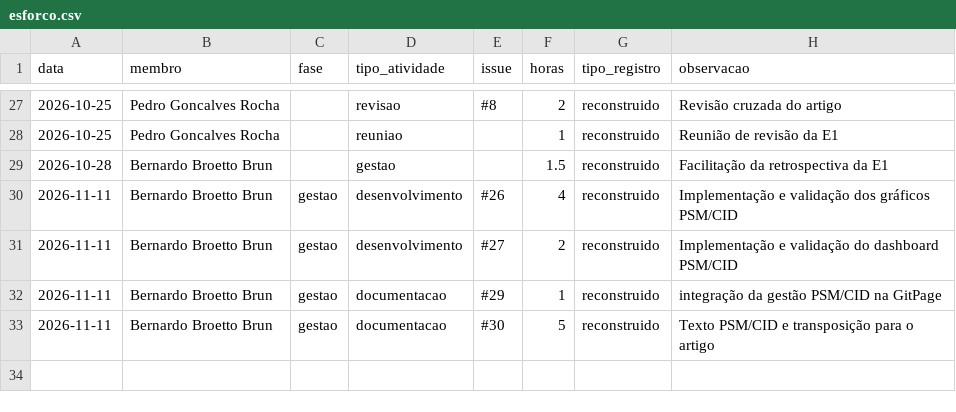
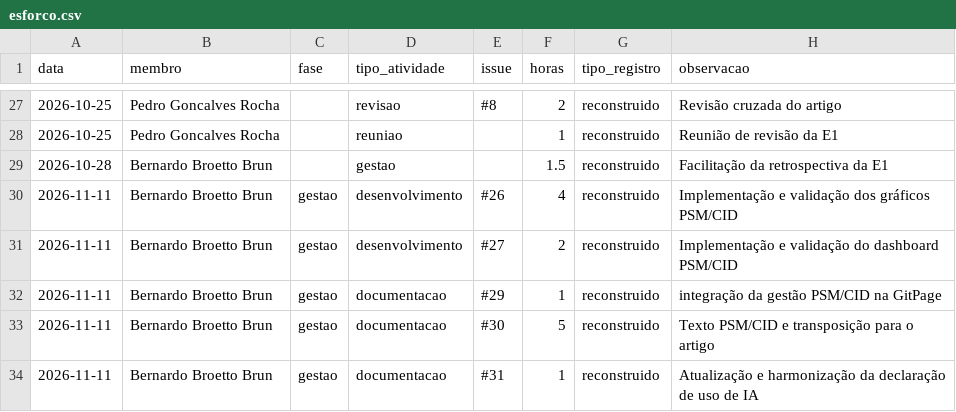
Before and after one commit to FCTE-Qualidade-de-Software-1/2026-2_T01_MARLYN_WESCOFF, a CSV file: docs/metricas/dados/brutos/esforco.csv, drawn as a sheet; only a part is shown, gaps mark what is left out.

```diff
--- a/docs/metricas/dados/brutos/esforco.csv
+++ b/docs/metricas/dados/brutos/esforco.csv
@@ -33 +33,2 @@ data,membro,fase,tipo_atividade,issue,horas,tipo_registro,observacao
 2026-11-11,Bernardo Broetto Brun,gestao,documentacao,#30,5,reconstruido, Texto PSM/CID e transposição para o artigo
+2026-11-11,Bernardo Broetto Brun,gestao,documentacao,#31,1,reconstruido, Atualização e harmonização da declaração de uso de IA
```
Also changed, not shown: docs/metricas/dados/consolidados/contribuicao.csv, docs/metricas/dados/consolidados/esforco_consolidado.csv, 8 other files.
